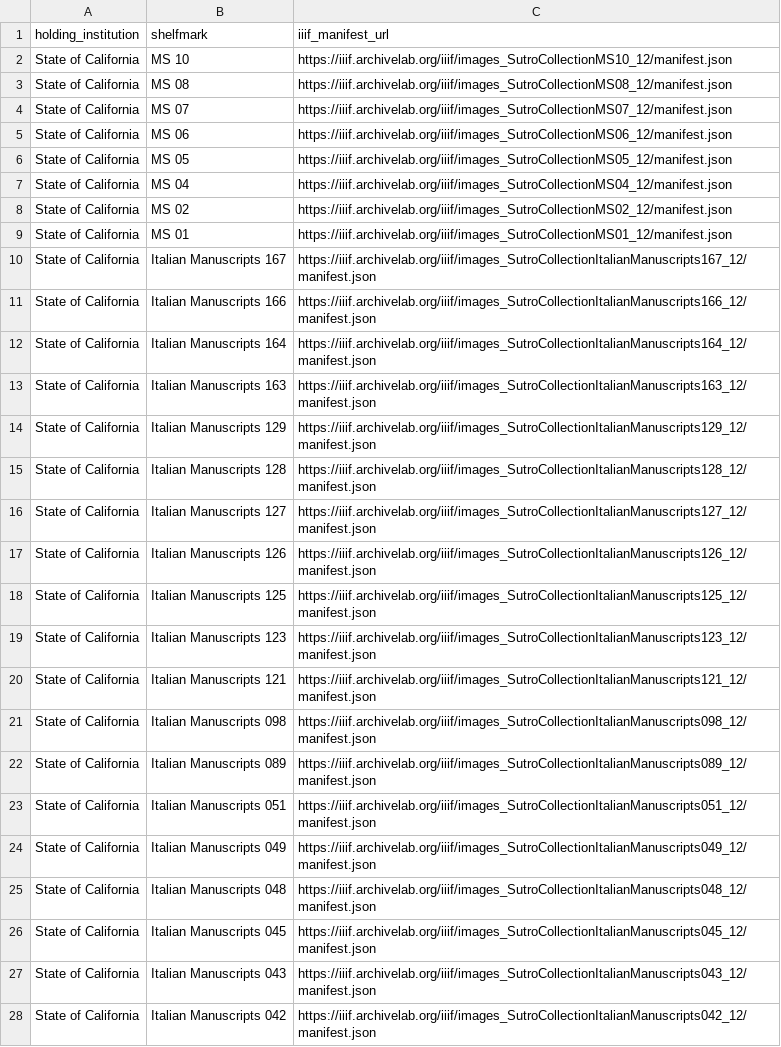
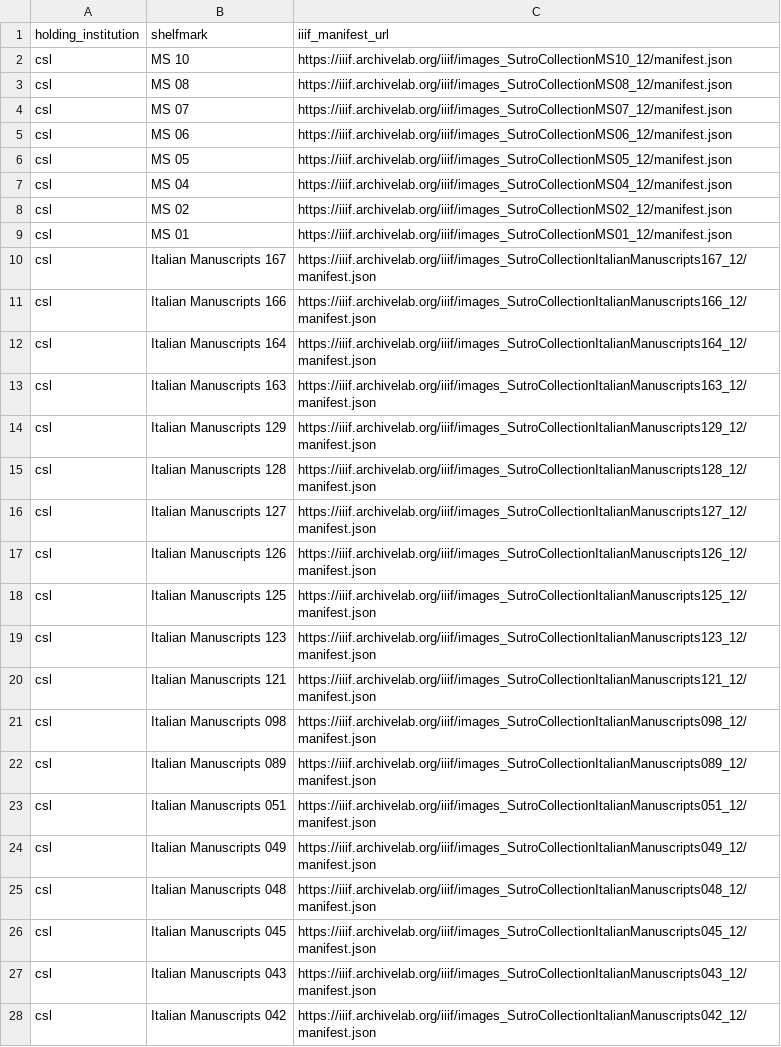
Before and after one commit to KislakCenter/ds-scripts, a CSV file: lib/ds/data/legacy-iiif-manifests.csv, drawn as a sheet; only a part is shown; the diff covers the shown part only; the diff names each change by its address in the sheet, - before the commit and + after, or states it on an @@ line.

Commit message:
Use institution code for legacy manifest lookup

```diff
--- a/lib/ds/data/legacy-iiif-manifests.csv
+++ b/lib/ds/data/legacy-iiif-manifests.csv
-A2:A28 (holding_institution): State of California
+A2:A28 (holding_institution): csl
```
Also changed, not shown: 49 edited cells elsewhere in this file.
